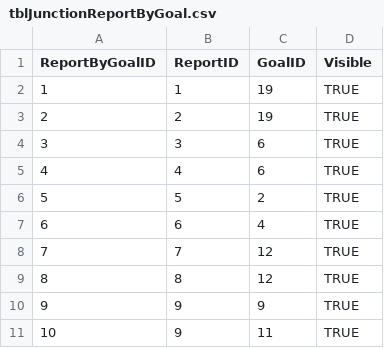
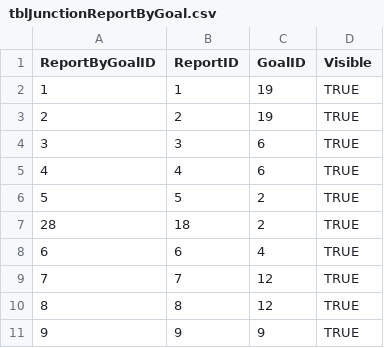
Before and after one commit to OuhscBbmc/MReportingPublic, a CSV file: reports/create_index/tblJunctionReportByGoal.csv, drawn as a sheet; only a part is shown; the shorter side is filled out with more unchanged rows.

```diff
--- a/reports/create_index/tblJunctionReportByGoal.csv
+++ b/reports/create_index/tblJunctionReportByGoal.csv
@@ -6,2 +6,3 @@ ReportByGoalID,ReportID,GoalID,Visible
 5,5,2,TRUE
+28,18,2,TRUE
 6,6,4,TRUE
```
Also changed, not shown: reports/create_index/tblReport.csv, 25 other files.
